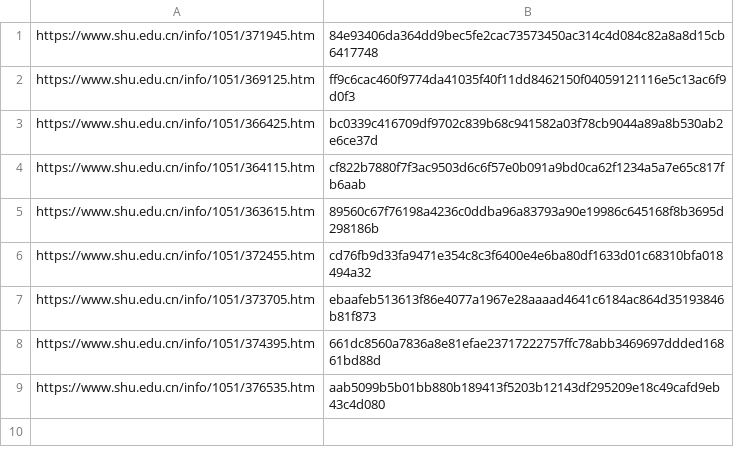
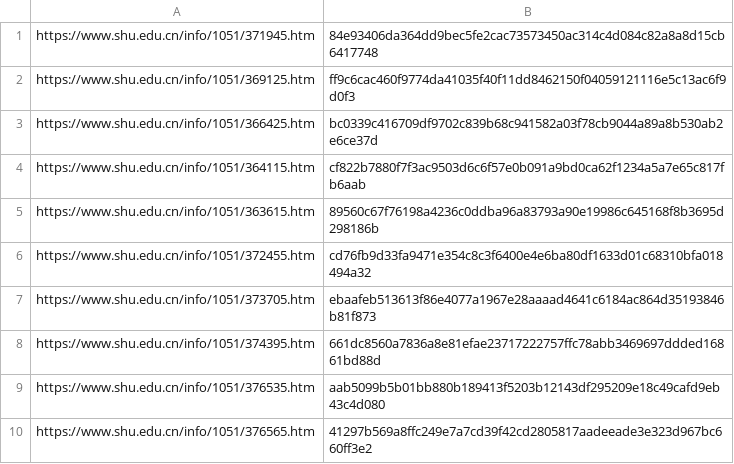
Before and after one commit to GongLinHI/SHU-Notice-Push, a CSV file: resources/notice_records.csv, drawn as a sheet.

```diff
--- a/resources/notice_records.csv
+++ b/resources/notice_records.csv
@@ -9 +9,2 @@ https://www.shu.edu.cn/info/1051/374395.htm,661dc8560a7836a8e81efae23717222757ff
 https://www.shu.edu.cn/info/1051/376535.htm,aab5099b5b01bb880b189413f5203b12143df295209e18c49cafd9eb43c4d080
+https://www.shu.edu.cn/info/1051/376565.htm,41297b569a8ffc249e7a7cd39f42cd2805817aadeeade3e323d967bc660ff3e2
```
Also changed, not shown: 1 other file.
